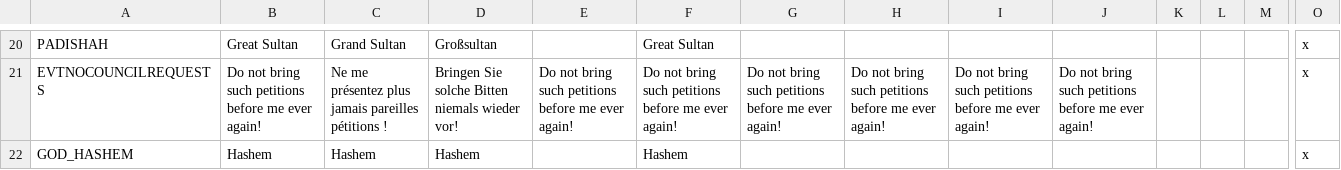
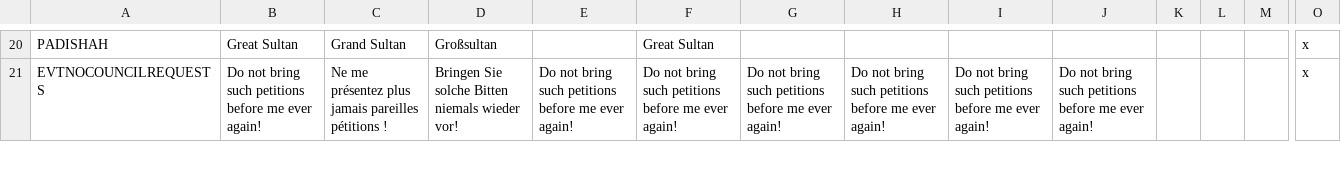
Before and after one commit to Numahr/lux-invicta-repository, a CSV file: trunk/localisation/0_WizMOD.csv, drawn as a sheet; only a part is shown, gaps mark what is left out; rows hold the shown columns only; the diff covers the shown part only; the diff names each change by its address in the sheet, - before the commit and + after, or states it on an @@ line.

```diff
--- a/trunk/localisation/0_WizMOD.csv
+++ b/trunk/localisation/0_WizMOD.csv
-row 22: GOD_HASHEM | Hashem | Hashem | Hashem |  | Hashem |  |  |  |  |  |  |  | x
```
Also changed, not shown: 6 removed rows elsewhere in this file, trunk/localisation/PB_decisions.csv, trunk/localisation/VIET_Decisions.csv, 30 other files.
